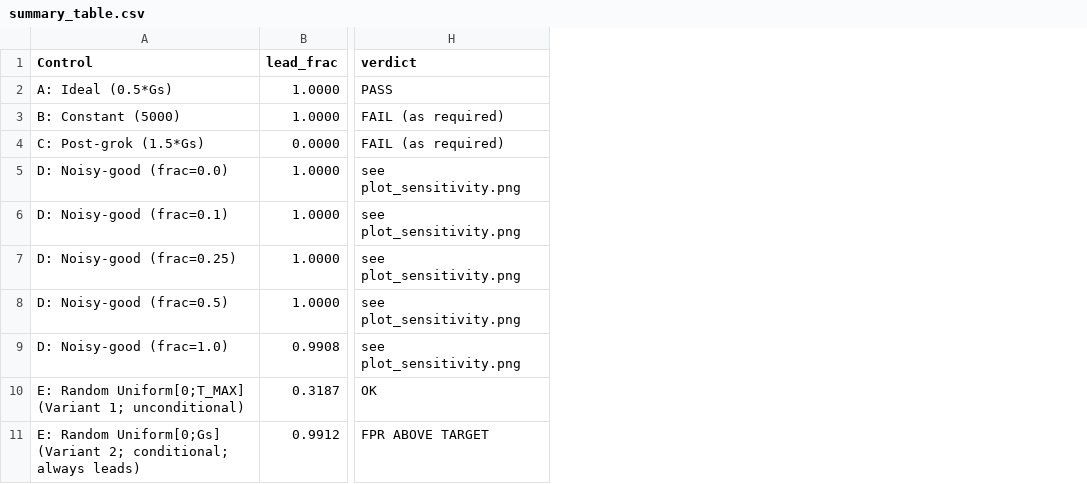
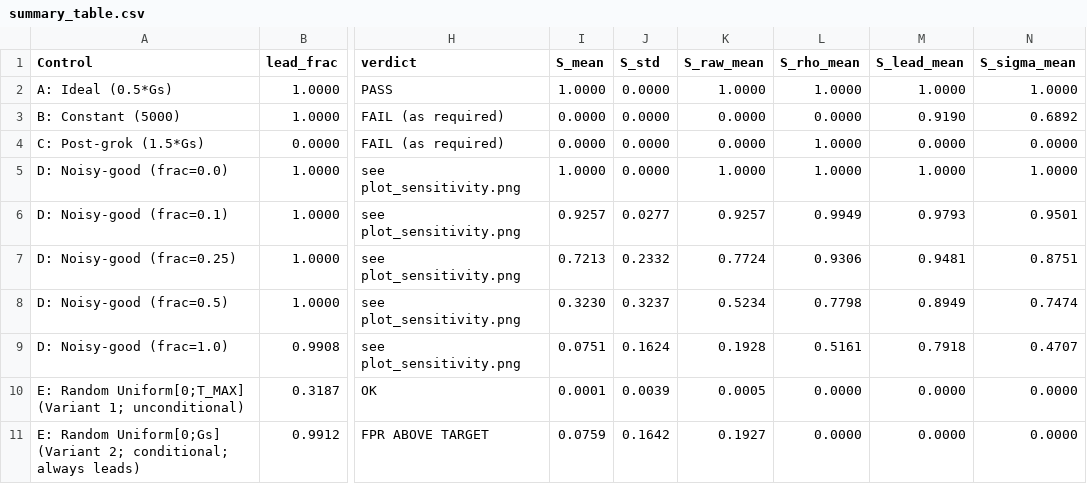
Before and after one commit to jonathanjohn47/grokking-benchmark, a CSV file: controls_results/summary_table.csv, drawn as a sheet; only a part is shown, gaps mark what is left out; the diff names each change by its address in the sheet, - before the commit and + after, or states it on an @@ line.

Commit message:
Add Predictor Quality Index S to run_control_experiment.py
- Add quality_score(result, rho_thresh) function computing:
  S_rho, S_lead (target r_bar=0.5, own choice), sigma_r,
  S_sigma (own choice), S_raw, S (gate: passes() required for S>0)
- evaluate() now returns r_i (per-seed relative lead over firing seeds)
  for reuse by quality_score; fail-fast branch returns r_i=None -> S=0
- Apply to Controls A, B, C: single score dict in detailed_results.json
- Apply to Control D: per-noise-frac S_mean, S_std, S_raw_mean, S_raw_std,
  S_rho_mean, S_lead_mean, S_sigma_mean added to summary dict
- Apply to Controls E1, E2: S_mean, S_std, S_raw_mean, frac_S_gt_0
- summary_table.csv: six new columns S_mean, S_std, S_raw_mean, S_rho_mean,
  S_lead_mean, S_sigma_mean (all existing columns unchanged)
- detailed_results.json: score sub-dict added per control; all prior keys
  and values unchanged (verified numerically identical to main/b77c185)
- Module docstring updated with S formula and 'own choice' labels
- No change to: evaluate() PASS gate, passes(), Gs, T_MAX, MARGIN,
  rule='margin' default, np.random.seed(42), N_TRIALS_NOISY, N_RAND,
  NOISE_FRACS, RHO_THRESH calibration, or any random draw order

```diff
--- a/controls_results/summary_table.csv
+++ b/controls_results/summary_table.csv
+column I (S_mean), rows 2-11: 1.0000 | 0.0000 | 0.0000 | 1.0000 | 0.9257 | 0.7213 | 0.3230 | 0.0751 | 0.0001 | 0.0759
+column J (S_std), rows 2-11: 0.0000 | 0.0000 | 0.0000 | 0.0000 | 0.0277 | 0.2332 | 0.3237 | 0.1624 | 0.0039 | 0.1642
+column K (S_raw_mean), rows 2-11: 1.0000 | 0.0000 | 0.0000 | 1.0000 | 0.9257 | 0.7724 | 0.5234 | 0.1928 | 0.0005 | 0.1927
+column L (S_rho_mean), rows 2-11: 1.0000 | 0.0000 | 1.0000 | 1.0000 | 0.9949 | 0.9306 | 0.7798 | 0.5161 | 0.0000 | 0.0000
+column M (S_lead_mean), rows 2-11: 1.0000 | 0.9190 | 0.0000 | 1.0000 | 0.9793 | 0.9481 | 0.8949 | 0.7918 | 0.0000 | 0.0000
+column N (S_sigma_mean), rows 2-11: 1.0000 | 0.6892 | 0.0000 | 1.0000 | 0.9501 | 0.8751 | 0.7474 | 0.4707 | 0.0000 | 0.0000
```
Also changed, not shown: 4 other files.
